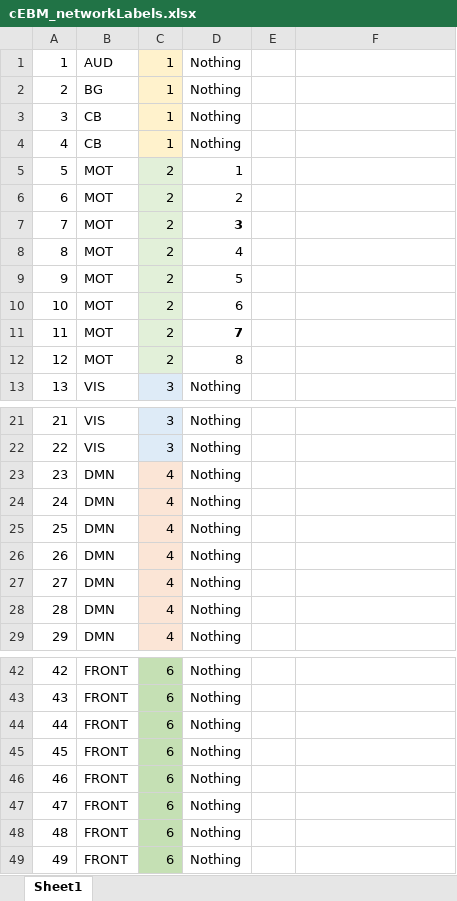
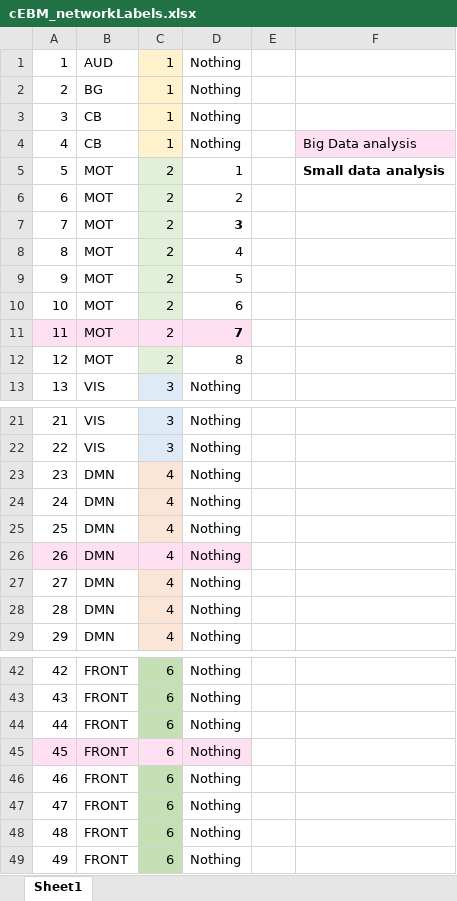
Before and after one commit to ortizbou/MX-ONMTF, an Excel workbook: cEBM_networkLabels.xlsx, sheet Sheet1, drawn as a sheet; only a part is shown, gaps mark what is left out; values as stored, in another font and other column widths than the file's, no borders; charts and pictures not drawn; the diff names each change by its address in the sheet, - before the commit and + after, or states it on an @@ line.

Commit message:
compares mini group and larger data group

```diff
--- a/cEBM_networkLabels.xlsx (sheet Sheet1)
+++ b/cEBM_networkLabels.xlsx (sheet Sheet1)
-F4: (empty)
+F4: Big Data analysis
-F4 fill: none
+F4 fill: #FEE0F2
-F5: (empty)
+F5: Small data analysis
-A11:B11 fill: none
+A11:B11 fill: #FEE0F2
-C11 fill: #E2F0D9
+C11 fill: #FEE0F2
-D11 fill: none
+D11 fill: #FEE0F2
-A26:B26 fill: none
+A26:B26 fill: #FEE0F2
-C26 fill: #FBE5D6
+C26 fill: #FEE0F2
-D26 fill: none
+D26 fill: #FEE0F2
-A45:B45 fill: none
+A45:B45 fill: #FEE0F2
-C45 fill: #C5E0B4
+C45 fill: #FEE0F2
-D45 fill: none
+D45 fill: #FEE0F2
```
Also changed, not shown: charts or pictures.
